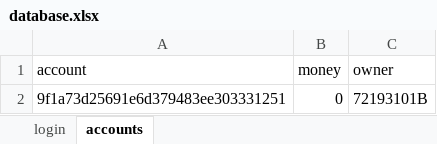
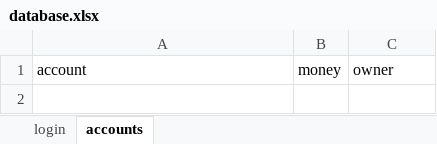
Before and after one commit to relaxedrt/00001_BANCA, an Excel workbook: database.xlsx, sheet accounts, drawn as a sheet; values as stored, in another font and other column widths than the file's, no borders; the diff names each change by its address in the sheet, - before the commit and + after, or states it on an @@ line.

```diff
--- a/database.xlsx (sheet accounts)
+++ b/database.xlsx (sheet accounts)
-row 2: 9f1a73d25691e6d379483ee303331251 | 0 | 72193101B
```
Also changed, not shown: sheet login, 2 other files.
